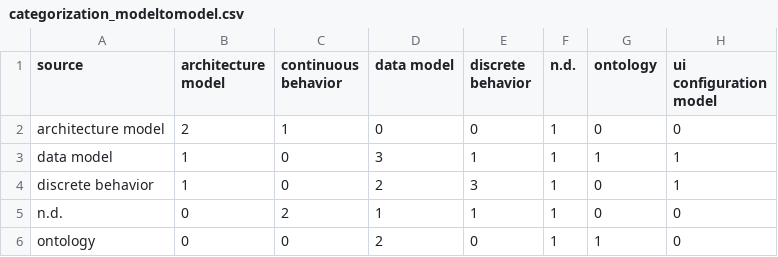
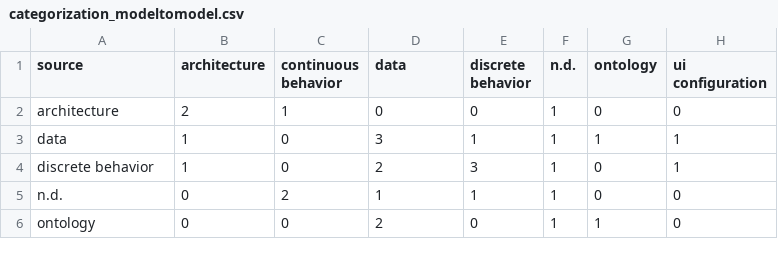
Before and after one commit to cdl-mint/mde4dts, a CSV file: data/categorization_modeltomodel.csv, drawn as a sheet.

```diff
--- a/data/categorization_modeltomodel.csv
+++ b/data/categorization_modeltomodel.csv
@@ -1,4 +1,4 @@
-source;architecture model;continuous behavior;data model;discrete behavior;n.d.;ontology;ui configuration model
-architecture model;2;1;0;0;1;0;0
-data model;1;0;3;1;1;1;1
+source;architecture;continuous behavior;data;discrete behavior;n.d.;ontology;ui configuration
+architecture;2;1;0;0;1;0;0
+data;1;0;3;1;1;1;1
 discrete behavior;1;0;2;3;1;0;1
```
Also changed, not shown: data/04 extraction consolidation results_reduced.csv, data/categorization_modelinterpretation.csv, 8 other files.
